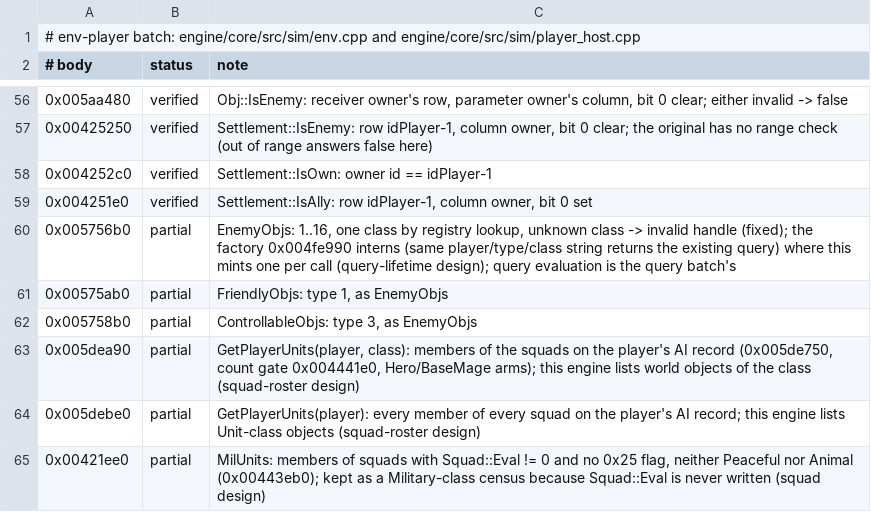
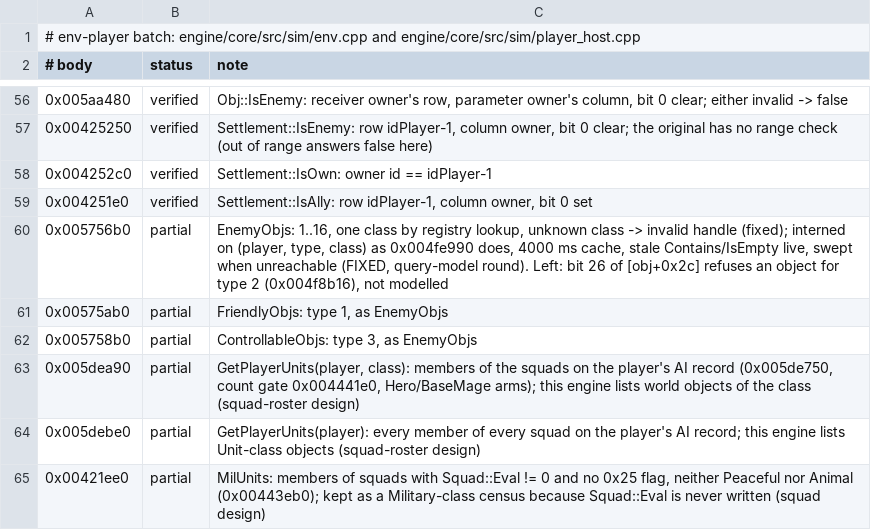
Before and after one commit to alesdi/imperivm-reforged, a TSV file: docs/audit/status/env-player.tsv, drawn as a sheet; only a part is shown, gaps mark what is left out.

```diff
--- a/docs/audit/status/env-player.tsv
+++ b/docs/audit/status/env-player.tsv
@@ -59,3 +59,3 @@
 0x004251e0	verified	Settlement::IsAlly: row idPlayer-1, column owner, bit 0 set
-0x005756b0	partial	EnemyObjs: 1..16, one class by registry lookup, unknown class -> invalid handle (fixed); the factory 0x004fe990 interns (same player/type/class string returns the existing query) where this mints one per call (query-lifetime design); query evaluation is the query batch's
+0x005756b0	partial	EnemyObjs: 1..16, one class by registry lookup, unknown class -> invalid handle (fixed); interned on (player, type, class) as 0x004fe990 does, 4000 ms cache, stale Contains/IsEmpty live, swept when unreachable (FIXED, query-model round). Left: bit 26 of [obj+0x2c] refuses an object for type 2 (0x004f8b16), not modelled
 0x00575ab0	partial	FriendlyObjs: type 1, as EnemyObjs
```
Also changed, not shown: docs/audit/status/economy-1.tsv, docs/audit/status/objlist-scheduler-area.tsv, 2 other files.
